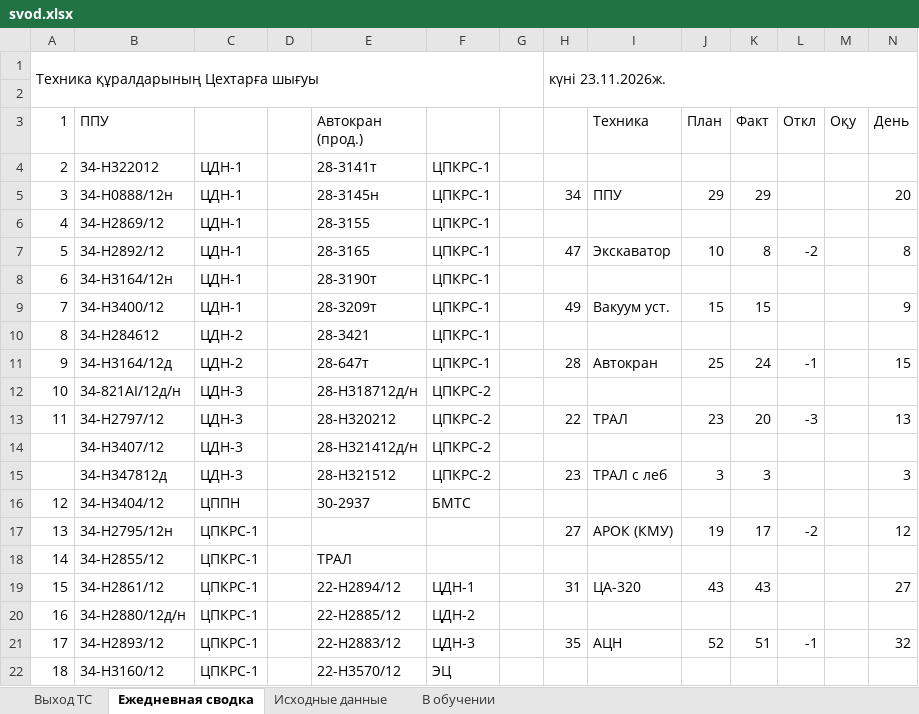
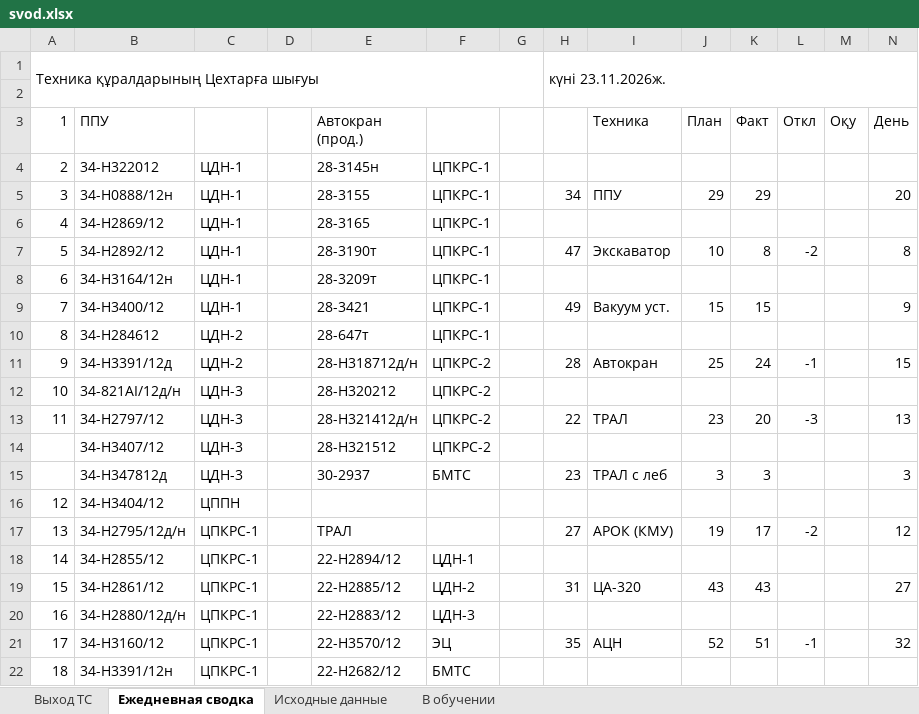
Before and after one commit to aura2889/summary, an Excel workbook: archive/2026-11-23/svod.xlsx, sheet Ежедневная сводка, drawn as a sheet; only a part is shown; values as stored, in another font and other column widths than the file's, no cell formats; removed rows and columns are numbered as before the commit, all else as after; rows hold the shown columns only; the diff covers the shown part only; the diff names each change by its address in the sheet, - before the commit and + after, or states it on an @@ line.

```diff
--- a/archive/2026-11-23/svod.xlsx (sheet Ежедневная сводка)
+++ b/archive/2026-11-23/svod.xlsx (sheet Ежедневная сводка)
-E4 (Автокран (прод.)): 28-3141т
+E4 (Автокран (прод.)): 28-3145н
-E5 (Автокран (прод.)): 28-3145н
+E5 (Автокран (прод.)): 28-3155
-E6 (Автокран (прод.)): 28-3155
+E6 (Автокран (прод.)): 28-3165
-E7 (Автокран (прод.)): 28-3165
+E7 (Автокран (прод.)): 28-3190т
-E8 (Автокран (прод.)): 28-3190т
+E8 (Автокран (прод.)): 28-3209т
-E9 (Автокран (прод.)): 28-3209т
+E9 (Автокран (прод.)): 28-3421
-E10 (Автокран (прод.)): 28-3421
+E10 (Автокран (прод.)): 28-647т
-B11 (ППУ): 34-Н3164/12д
+B11 (ППУ): 34-Н3391/12д
-E11 (Автокран (прод.)): 28-647т
+E11 (Автокран (прод.)): 28-H318712д/н
-F11: ЦПКРС-1
+F11: ЦПКРС-2
-E12 (Автокран (прод.)): 28-H318712д/н
+E12 (Автокран (прод.)): 28-H320212
-E13 (Автокран (прод.)): 28-H320212
+E13 (Автокран (прод.)): 28-H321412д/н
-E14 (Автокран (прод.)): 28-H321412д/н
+E14 (Автокран (прод.)): 28-Н321512
-E15 (Автокран (прод.)): 28-Н321512
+E15 (Автокран (прод.)): 30-2937
-F15: ЦПКРС-2
+F15: БМТС
-E16 (Автокран (прод.)): 30-2937
+E16 (Автокран (прод.)): (empty)
-F16: БМТС
+F16: (empty)
-B17 (ППУ): 34-Н2795/12н
+B17 (ППУ): 34-Н2795/12д/н
-E17 (Автокран (прод.)): (empty)
+E17 (Автокран (прод.)): ТРАЛ
-E18 (Автокран (прод.)): ТРАЛ
+E18 (Автокран (прод.)): 22-H2894/12
-F18: (empty)
+F18: ЦДН-1
-E19 (Автокран (прод.)): 22-H2894/12
+E19 (Автокран (прод.)): 22-H2885/12
-F19: ЦДН-1
+F19: ЦДН-2
-E20 (Автокран (прод.)): 22-H2885/12
+E20 (Автокран (прод.)): 22-H2883/12
-F20: ЦДН-2
+F20: ЦДН-3
-B21 (ППУ): 34-Н2893/12
+B21 (ППУ): 34-Н3160/12
-E21 (Автокран (прод.)): 22-H2883/12
+E21 (Автокран (прод.)): 22-H3570/12
-F21: ЦДН-3
+F21: ЭЦ
-row 22: 18 | 34-Н3160/12 | ЦПКРС-1 |  | 22-H3570/12 | ЭЦ
+row 22: 18 | 34-Н3391/12н | ЦПКРС-1 |  | 22-H2682/12 | БМТС
```
Also changed, not shown: 1 added row, 1 removed row, 130 edited cells, merged cells and row numbers in column A elsewhere in this sheet, sheet Исходные данные, sheet Выход ТС, cell formats, formulas that keep their value, raw/SB.xlsx, raw/export.xlsx, 6 other files.
